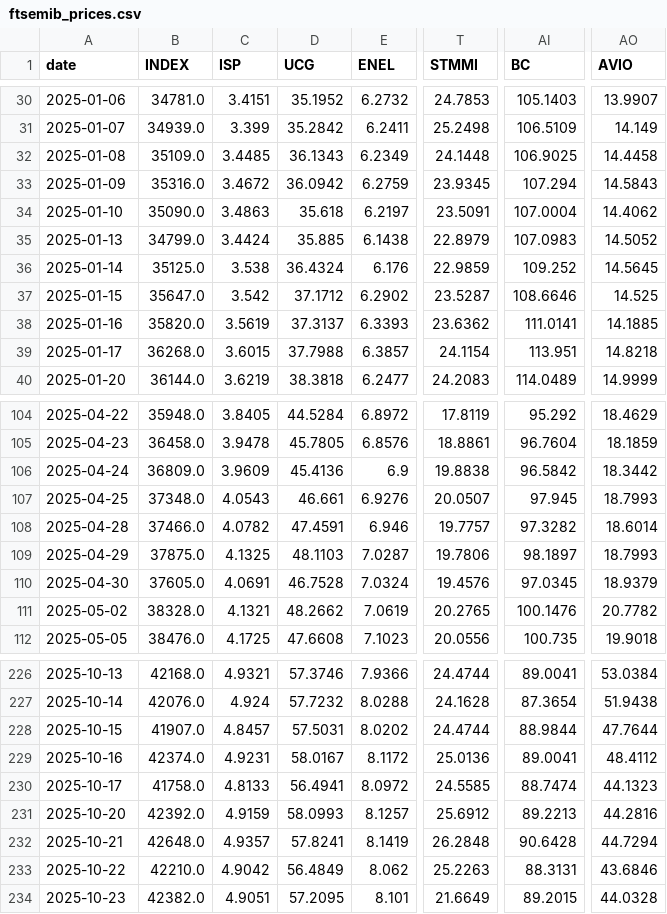
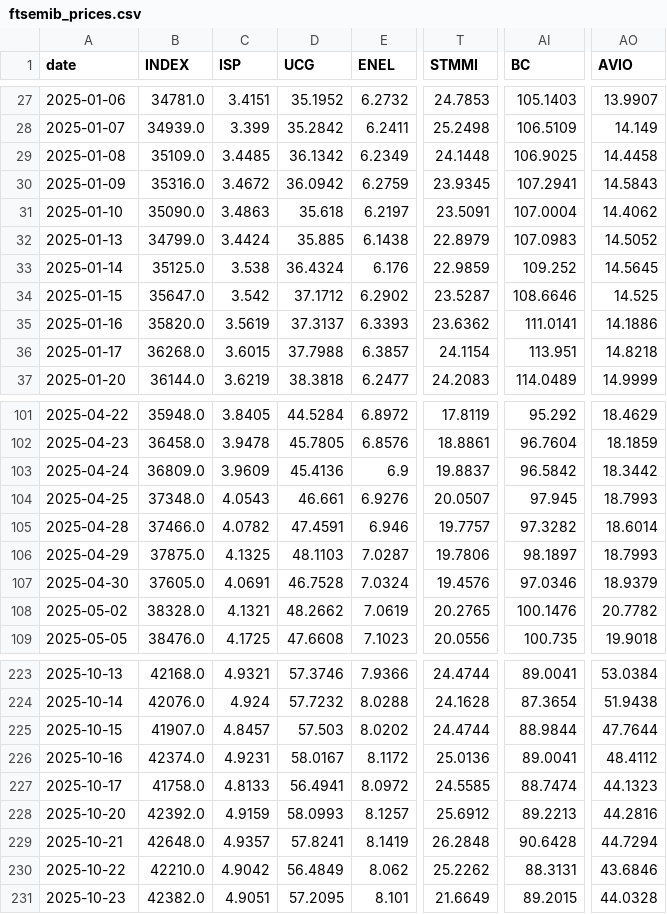
Before and after one commit to VerJokiel/FRANKFURT08, a CSV file: data/markets/ftsemib_prices.csv, drawn as a sheet; only a part is shown, gaps mark what is left out; addresses are those after the commit; the diff covers the shown part only; the diff names each change by its address in the sheet, - before the commit and + after, or states it on an @@ line.

```diff
--- a/data/markets/ftsemib_prices.csv
+++ b/data/markets/ftsemib_prices.csv
-D29 (UCG): 36.1343
+D29 (UCG): 36.1342
-AI30 (BC): 107.294
+AI30 (BC): 107.2941
-AO35 (AVIO): 14.1885
+AO35 (AVIO): 14.1886
-T103 (STMMI): 19.8838
+T103 (STMMI): 19.8837
-AI107 (BC): 97.0345
+AI107 (BC): 97.0346
-D225 (UCG): 57.5031
+D225 (UCG): 57.503
-T230 (STMMI): 25.2263
+T230 (STMMI): 25.2262
```
Also changed, not shown: 1 added row, 3 removed rows and 20 edited cells elsewhere in this file, data/markets/cac40_prices.csv, data/markets/ftse100_prices.csv, 7 other files.
